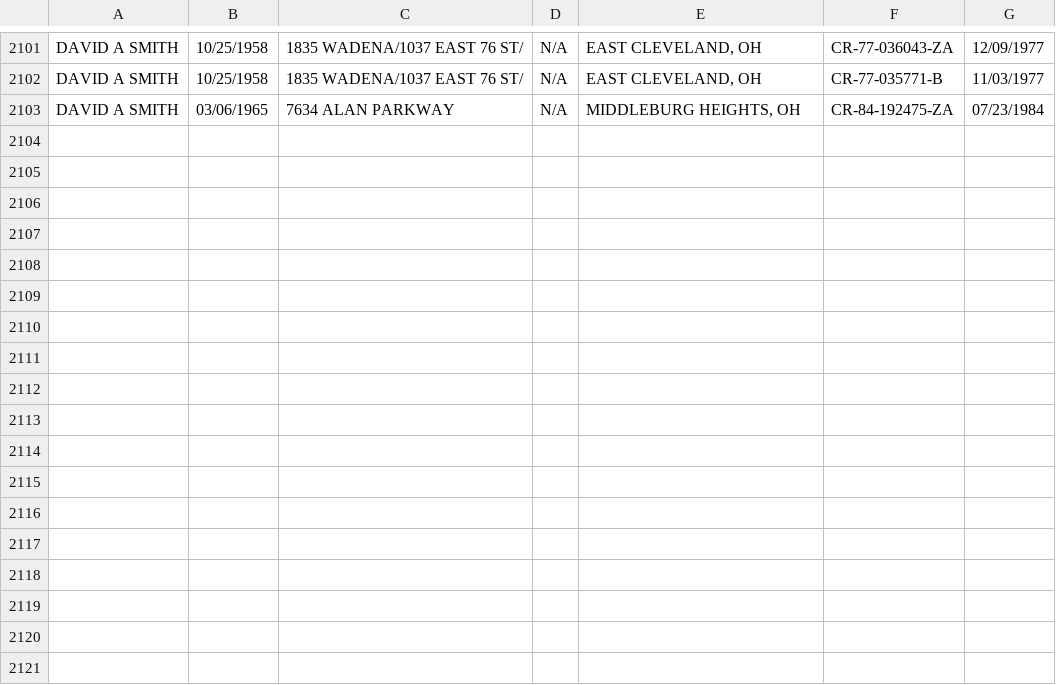
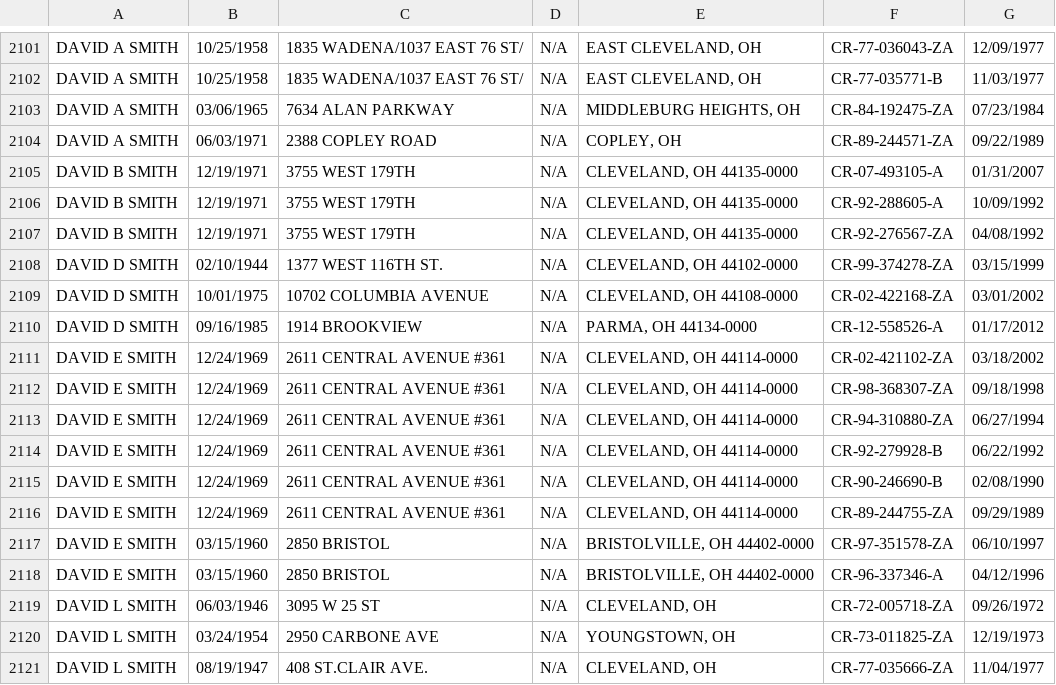
Before and after one commit to yash755/Cases, a CSV file: data1.csv, drawn as a sheet; only a part is shown, gaps mark what is left out.

```diff
--- a/data1.csv
+++ b/data1.csv
@@ -2103 +2103,19 @@ DAVID A SMITH,10/25/1958,1835 WADENA/1037 EAST 76 ST/,N/A,"EAST CLEVELAND, OH",C
 DAVID A SMITH,03/06/1965,7634 ALAN PARKWAY,N/A,"MIDDLEBURG HEIGHTS, OH",CR-84-192475-ZA,07/23/1984
+DAVID A SMITH,06/03/1971,2388 COPLEY ROAD,N/A,"COPLEY, OH",CR-89-244571-ZA,09/22/1989
+DAVID B SMITH,12/19/1971,3755 WEST 179TH,N/A,"CLEVELAND, OH 44135-0000",CR-07-493105-A,01/31/2007
+DAVID B SMITH,12/19/1971,3755 WEST 179TH,N/A,"CLEVELAND, OH 44135-0000",CR-92-288605-A,10/09/1992
+DAVID B SMITH,12/19/1971,3755 WEST 179TH,N/A,"CLEVELAND, OH 44135-0000",CR-92-276567-ZA,04/08/1992
+DAVID D SMITH,02/10/1944,1377 WEST 116TH ST.,N/A,"CLEVELAND, OH 44102-0000",CR-99-374278-ZA,03/15/1999
+DAVID D SMITH,10/01/1975,10702 COLUMBIA AVENUE,N/A,"CLEVELAND, OH 44108-0000",CR-02-422168-ZA,03/01/2002
+DAVID D SMITH,09/16/1985,1914 BROOKVIEW,N/A,"PARMA, OH 44134-0000",CR-12-558526-A,01/17/2012
+DAVID E SMITH,12/24/1969,2611 CENTRAL AVENUE #361,N/A,"CLEVELAND, OH 44114-0000",CR-02-421102-ZA,03/18/2002
+DAVID E SMITH,12/24/1969,2611 CENTRAL AVENUE #361,N/A,"CLEVELAND, OH 44114-0000",CR-98-368307-ZA,09/18/1998
+DAVID E SMITH,12/24/1969,2611 CENTRAL AVENUE #361,N/A,"CLEVELAND, OH 44114-0000",CR-94-310880-ZA,06/27/1994
+DAVID E SMITH,12/24/1969,2611 CENTRAL AVENUE #361,N/A,"CLEVELAND, OH 44114-0000",CR-92-279928-B,06/22/1992
+DAVID E SMITH,12/24/1969,2611 CENTRAL AVENUE #361,N/A,"CLEVELAND, OH 44114-0000",CR-90-246690-B,02/08/1990
+DAVID E SMITH,12/24/1969,2611 CENTRAL AVENUE #361,N/A,"CLEVELAND, OH 44114-0000",CR-89-244755-ZA,09/29/1989
+DAVID E SMITH,03/15/1960,2850 BRISTOL,N/A,"BRISTOLVILLE, OH 44402-0000",CR-97-351578-ZA,06/10/1997
+DAVID E SMITH,03/15/1960,2850 BRISTOL,N/A,"BRISTOLVILLE, OH 44402-0000",CR-96-337346-A,04/12/1996
+DAVID L SMITH,06/03/1946,3095 W 25 ST,N/A,"CLEVELAND, OH",CR-72-005718-ZA,09/26/1972
+DAVID L SMITH,03/24/1954,2950 CARBONE AVE,N/A,"YOUNGSTOWN, OH",CR-73-011825-ZA,12/19/1973
+DAVID L SMITH,08/19/1947,408 ST.CLAIR AVE.,N/A,"CLEVELAND, OH",CR-77-035666-ZA,11/04/1977
```
Also changed, not shown: 1 other file.
